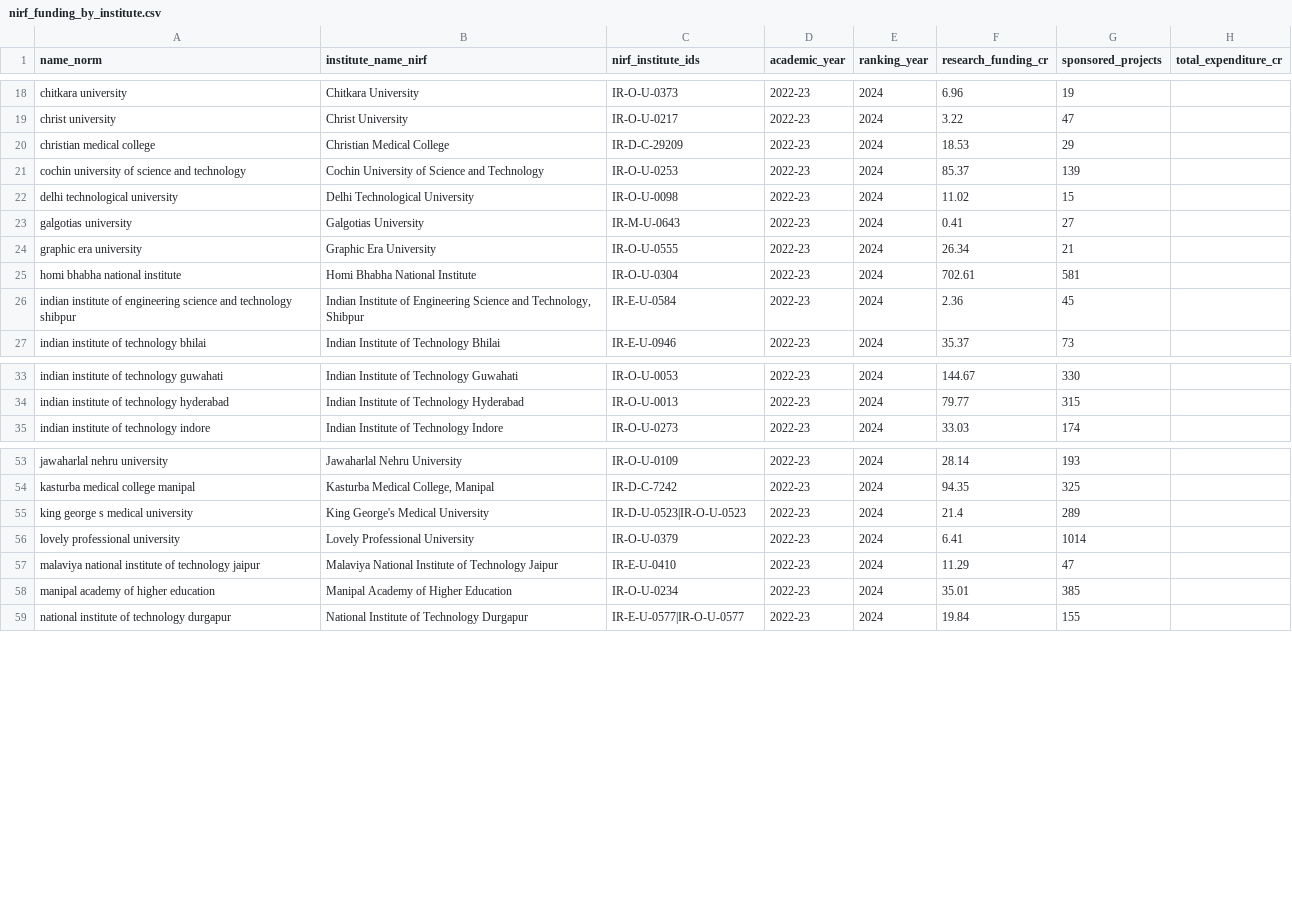
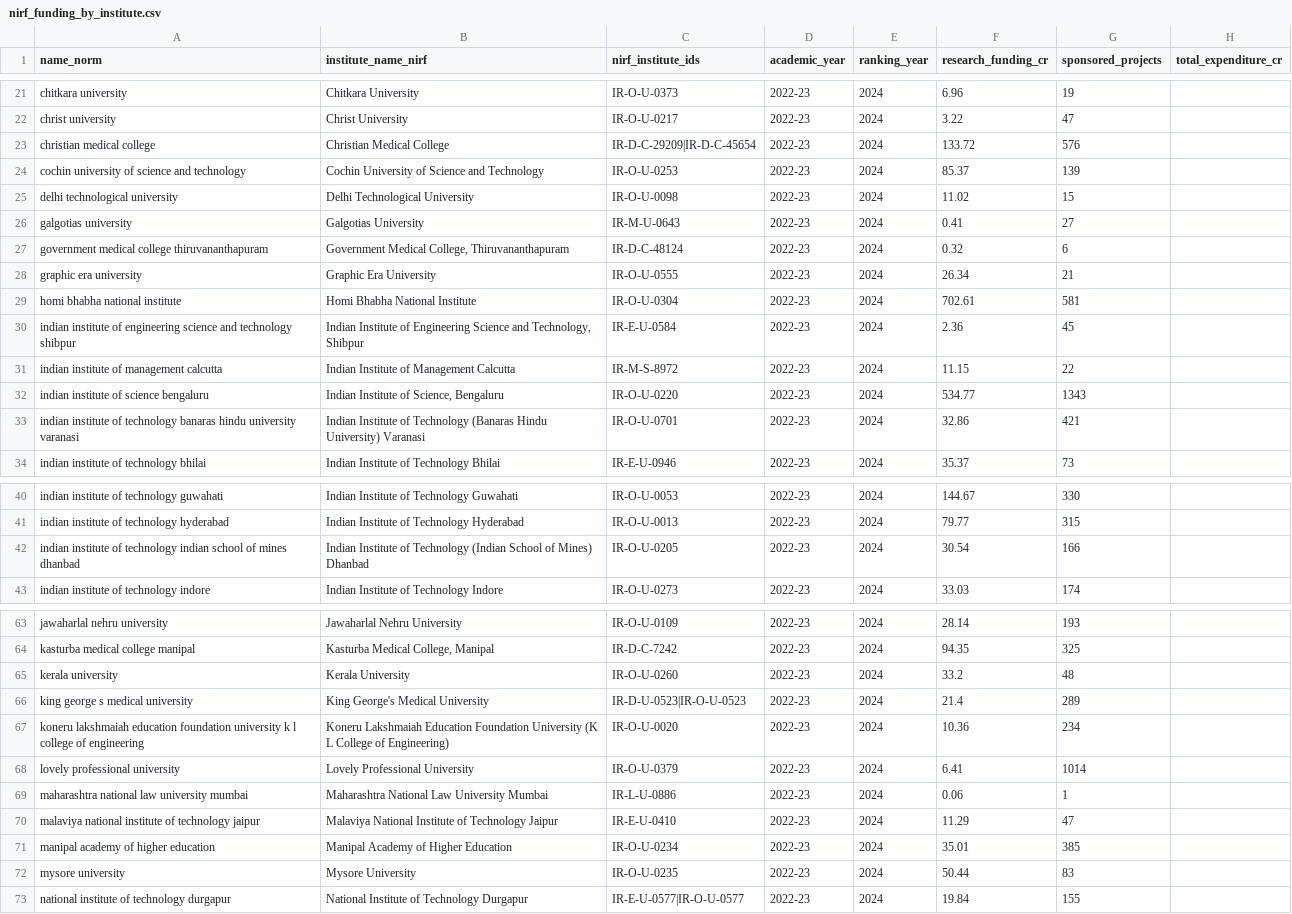
Before and after one commit to bratadeepsarkar123/CS661, a CSV file: data/processed/nirf_funding_by_institute.csv, drawn as a sheet; only a part is shown, gaps mark what is left out; the diff covers the shown part only.

```diff
--- a/data/processed/nirf_funding_by_institute.csv
+++ b/data/processed/nirf_funding_by_institute.csv
@@ -19,3 +22,3 @@ chitkara university,Chitkara University,IR-O-U-0373,2022-23,2024,6.96,19,
 christ university,Christ University,IR-O-U-0217,2022-23,2024,3.22,47,
-christian medical college,Christian Medical College,IR-D-C-29209,2022-23,2024,18.53,29,
+christian medical college,Christian Medical College,IR-D-C-29209|IR-D-C-45654,2022-23,2024,133.72,576,
 cochin university of science and technology,Cochin University of Science and Technology,IR-O-U-0253,2022-23,2024,85.37,139,
@@ -23,2 +26,3 @@ delhi technological university,Delhi Technological University,IR-O-U-0098,2022-2
 galgotias university,Galgotias University,IR-M-U-0643,2022-23,2024,0.41,27,
+government medical college thiruvananthapuram,"Government Medical College, Thiruvananthapuram",IR-D-C-48124,2022-23,2024,0.32,6,
 graphic era university,Graphic Era University,IR-O-U-0555,2022-23,2024,26.34,21,
@@ -26,2 +30,5 @@ homi bhabha national institute,Homi Bhabha National Institute,IR-O-U-0304,2022-2
 indian institute of engineering science and technology shibpur,"Indian Institute of Engineering Science and Technology, Shibpur",IR-E-U-0584,2022-23,2024,2.36,45,
+indian institute of management calcutta,Indian Institute of Management Calcutta,IR-M-S-8972,2022-23,2024,11.15,22,
+indian institute of science bengaluru,"Indian Institute of Science, Bengaluru",IR-O-U-0220,2022-23,2024,534.77,1343,
+indian institute of technology banaras hindu university varanasi,Indian Institute of Technology (Banaras Hindu University) Varanasi,IR-O-U-0701,2022-23,2024,32.86,421,
 indian institute of technology bhilai,Indian Institute of Technology Bhilai,IR-E-U-0946,2022-23,2024,35.37,73,
@@ -34,2 +41,3 @@ indian institute of technology guwahati,Indian Institute of Technology Guwahati,
 indian institute of technology hyderabad,Indian Institute of Technology Hyderabad,IR-O-U-0013,2022-23,2024,79.77,315,
+indian institute of technology indian school of mines dhanbad,Indian Institute of Technology (Indian School of Mines) Dhanbad,IR-O-U-0205,2022-23,2024,30.54,166,
 indian institute of technology indore,Indian Institute of Technology Indore,IR-O-U-0273,2022-23,2024,33.03,174,
@@ -54,6 +64,10 @@ jawaharlal nehru university,Jawaharlal Nehru University,IR-O-U-0109,2022-23,2024
 kasturba medical college manipal,"Kasturba Medical College, Manipal",IR-D-C-7242,2022-23,2024,94.35,325,
+kerala university,Kerala University,IR-O-U-0260,2022-23,2024,33.2,48,
 king george s medical university,King George's Medical University,IR-D-U-0523|IR-O-U-0523,2022-23,2024,21.4,289,
+koneru lakshmaiah education foundation university k l college of engineering,Koneru Lakshmaiah Education Foundation University (K L College of Engineering),IR-O-U-0020,2022-23,2024,10.36,234,
 lovely professional university,Lovely Professional University,IR-O-U-0379,2022-23,2024,6.41,1014,
+maharashtra national law university mumbai,Maharashtra National Law University Mumbai,IR-L-U-0886,2022-23,2024,0.06,1,
 malaviya national institute of technology jaipur,Malaviya National Institute of Technology Jaipur,IR-E-U-0410,2022-23,2024,11.29,47,
 manipal academy of higher education,Manipal Academy of Higher Education,IR-O-U-0234,2022-23,2024,35.01,385,
+mysore university,Mysore University,IR-O-U-0235,2022-23,2024,50.44,83,
 national institute of technology durgapur,National Institute of Technology Durgapur,IR-E-U-0577|IR-O-U-0577,2022-23,2024,19.84,155,
```
Also changed, not shown: 9 added rows elsewhere in this file, data/processed/institution_funding.csv, 13 other files.
